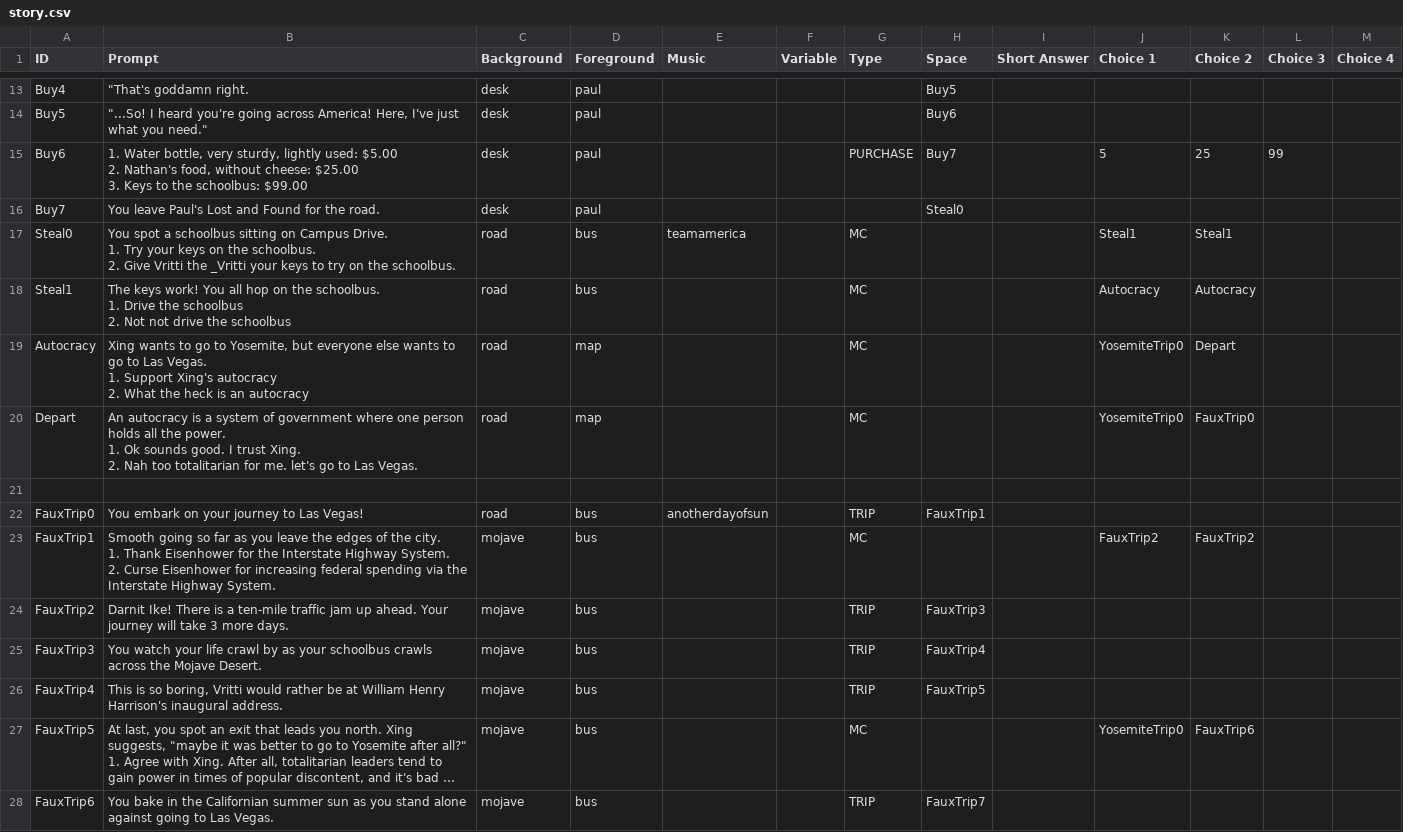
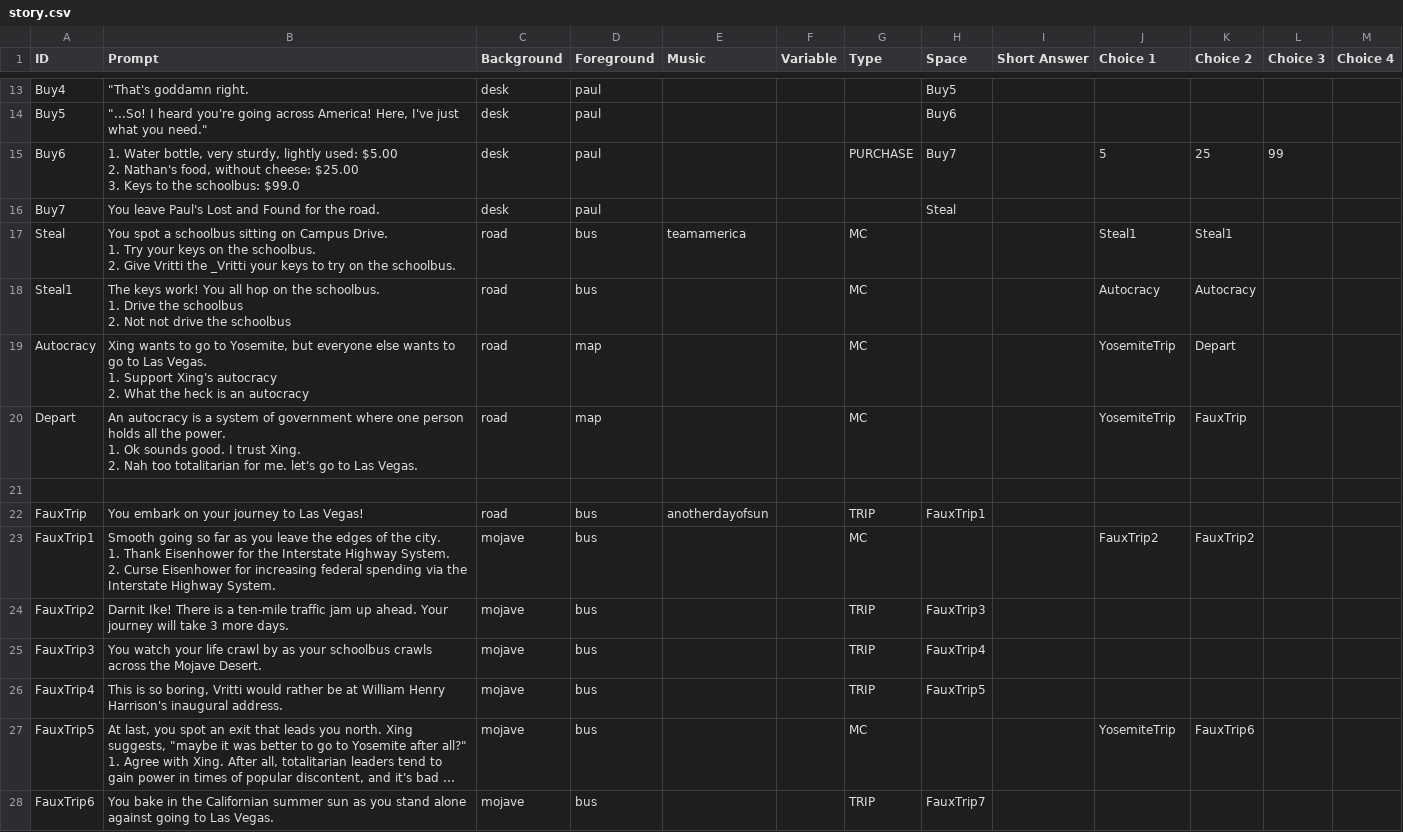
Before and after one commit to FlyOrBoom/muricantrails, a CSV file: story.csv, drawn as a sheet; only a part is shown, gaps mark what is left out; long unchanged cells end in …; the diff covers the shown part only; the diff names each change by its address in the sheet, - before the commit and + after, or states it on an @@ line.

```diff
--- a/story.csv
+++ b/story.csv
-B15 (Prompt): …the schoolbus: $99.00
+B15 (Prompt): …the schoolbus: $99.0
-H16 (Space): Steal0
+H16 (Space): Steal
-A17 (ID): Steal0
+A17 (ID): Steal
-J19:J20 (Choice 1): YosemiteTrip0
+J19:J20 (Choice 1): YosemiteTrip
-K20 (Choice 2): FauxTrip0
+K20 (Choice 2): FauxTrip
-A22 (ID): FauxTrip0
+A22 (ID): FauxTrip
-J27 (Choice 1): YosemiteTrip0
+J27 (Choice 1): YosemiteTrip
```
Also changed, not shown: 97 edited cells elsewhere in this file.
